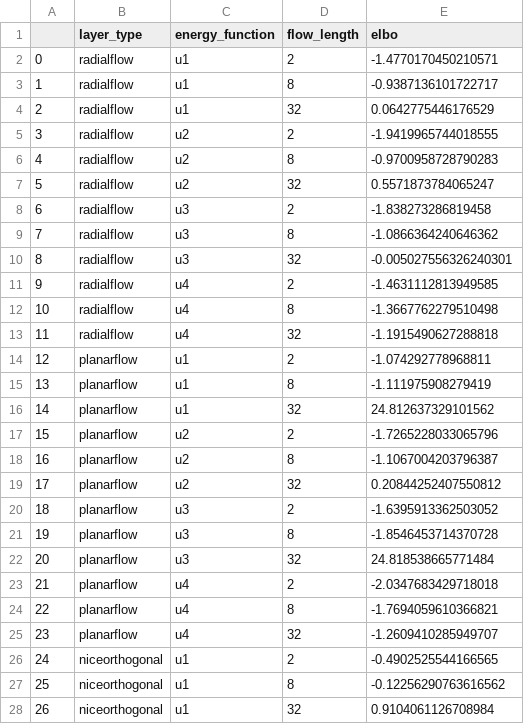
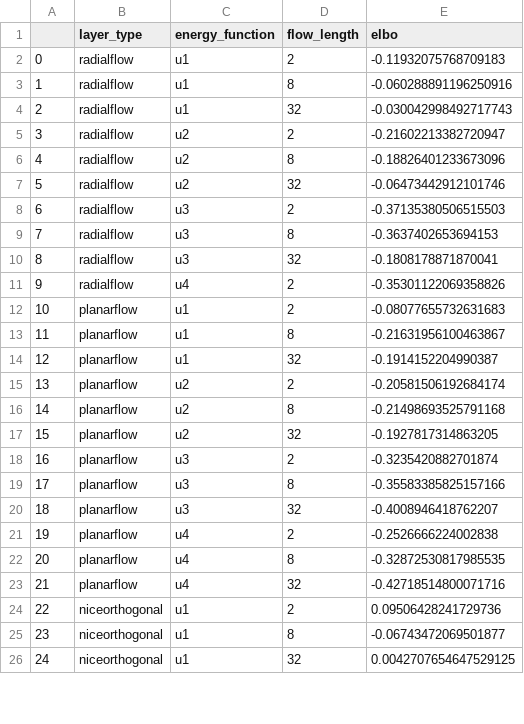
Before and after one commit to ATML-Group-12/normalising_flows, a CSV file: experiments/elbos.csv, drawn as a sheet; only a part is shown; removed rows and columns are numbered as before the commit, all else as after; the diff covers the shown part only; the diff names each change by its address in the sheet, - before the commit and + after, or states it on an @@ line.

```diff
--- a/experiments/elbos.csv
+++ b/experiments/elbos.csv
-E2 (elbo): -1.4770170450210571
+E2 (elbo): -0.11932075768709183
-E3 (elbo): -0.9387136101722717
+E3 (elbo): -0.060288891196250916
-E4 (elbo): 0.0642775446176529
+E4 (elbo): -0.030042998492717743
-E5 (elbo): -1.9419965744018555
+E5 (elbo): -0.21602213382720947
-E6 (elbo): -0.9700958728790283
+E6 (elbo): -0.18826401233673096
-E7 (elbo): 0.5571873784065247
+E7 (elbo): -0.06473442912101746
-E8 (elbo): -1.838273286819458
+E8 (elbo): -0.37135380506515503
-E9 (elbo): -1.0866364240646362
+E9 (elbo): -0.3637402653694153
-E10 (elbo): -0.005027556326240301
+E10 (elbo): -0.1808178871870041
-E11 (elbo): -1.4631112813949585
+E11 (elbo): -0.35301122069358826
-row 12: 10 | radialflow | u4 | 8 | -1.3667762279510498
-row 13: 11 | radialflow | u4 | 32 | -1.1915490627288818
@@ column A renumbered between rows 12 and 47 @@
-E12 (elbo): -1.074292778968811
+E12 (elbo): -0.08077655732631683
-E13 (elbo): -1.111975908279419
+E13 (elbo): -0.21631956100463867
-E14 (elbo): 24.812637329101562
+E14 (elbo): -0.1914152204990387
-E15 (elbo): -1.7265228033065796
+E15 (elbo): -0.20581506192684174
-E16 (elbo): -1.1067004203796387
+E16 (elbo): -0.21498693525791168
-E17 (elbo): 0.20844252407550812
+E17 (elbo): -0.1927817314863205
-E18 (elbo): -1.6395913362503052
+E18 (elbo): -0.3235420882701874
-E19 (elbo): -1.8546453714370728
+E19 (elbo): -0.35583385825157166
-E20 (elbo): 24.818538665771484
+E20 (elbo): -0.4008946418762207
-E21 (elbo): -2.0347683429718018
+E21 (elbo): -0.2526666224002838
-E22 (elbo): -1.7694059610366821
+E22 (elbo): -0.32872530817985535
-E23 (elbo): -1.2609410285949707
+E23 (elbo): -0.42718514800071716
-E24 (elbo): -0.4902525544166565
+E24 (elbo): 0.09506428241729736
-E25 (elbo): -0.12256290763616562
+E25 (elbo): -0.06743472069501877
-E26 (elbo): 0.9104061126708984
+E26 (elbo): 0.0042707654647529125
```
Also changed, not shown: 24 added rows and 21 edited cells elsewhere in this file, 3 other files.
